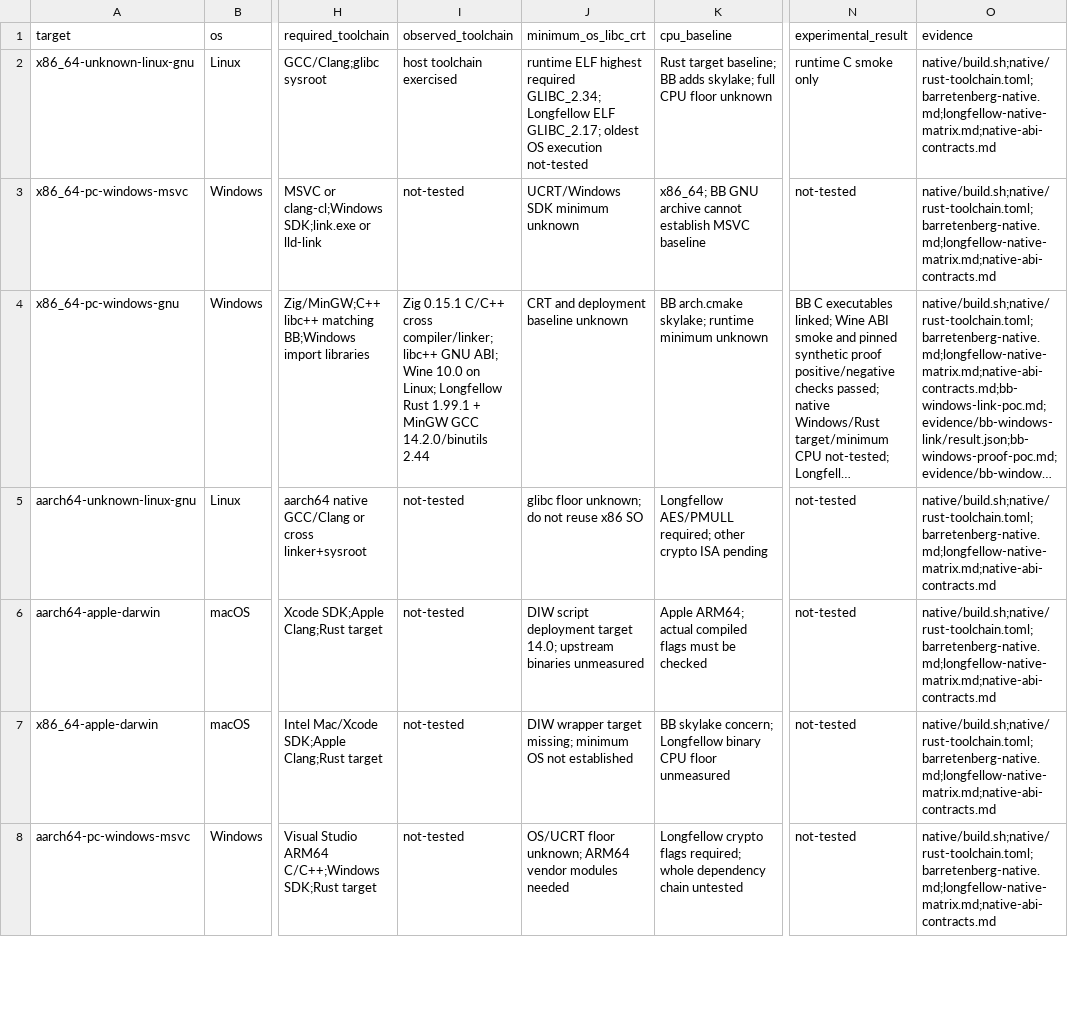
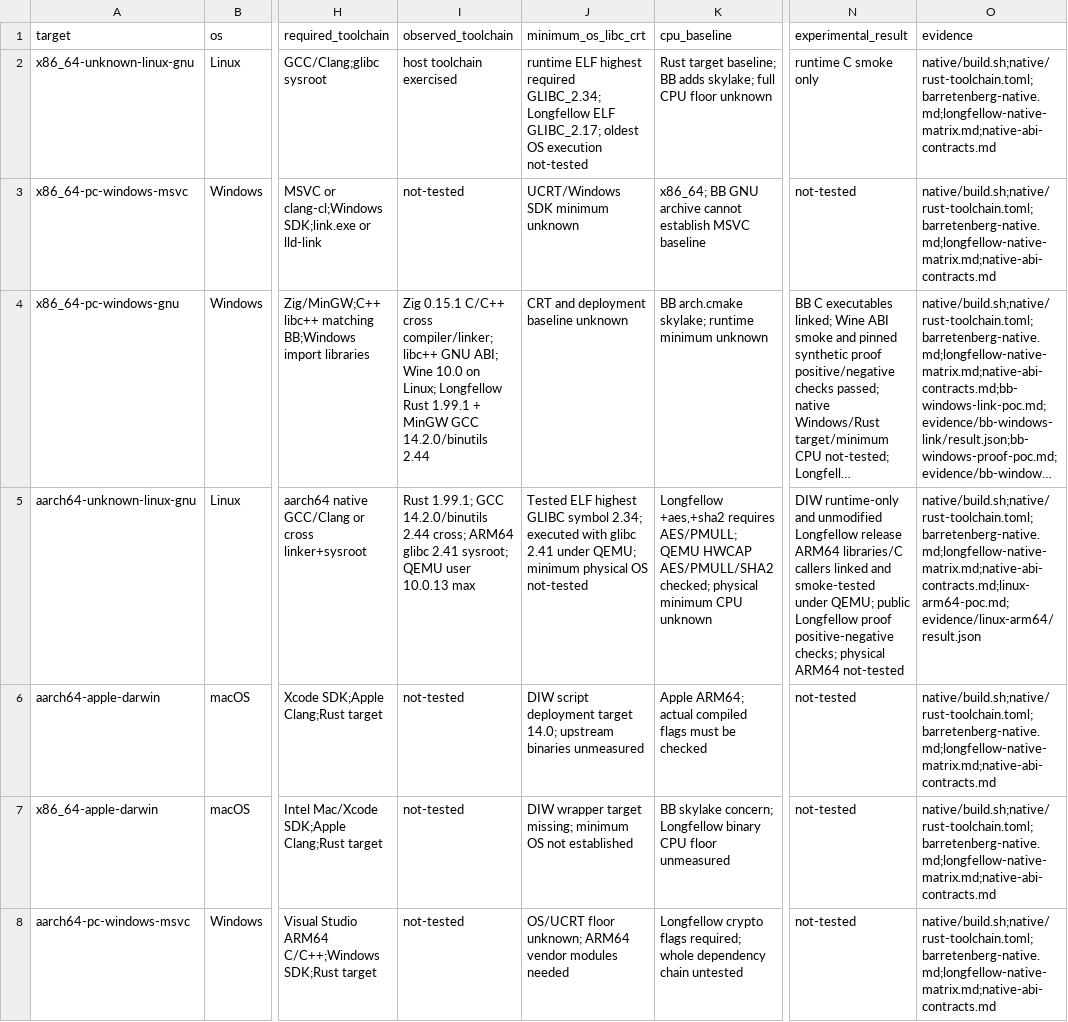
Before and after one commit to mctea01/my-Bonds-fork-android, a CSV file: docs/research/native-dependencies/toolchain-targets.csv, drawn as a sheet; only a part is shown, gaps mark what is left out; long unchanged cells end in …; the diff names each change by its address in the sheet, - before the commit and + after, or states it on an @@ line.

```diff
--- a/docs/research/native-dependencies/toolchain-targets.csv
+++ b/docs/research/native-dependencies/toolchain-targets.csv
-I5 (observed_toolchain): not-tested
+I5 (observed_toolchain): Rust 1.99.1; GCC 14.2.0/binutils 2.44 cross; ARM64 glibc 2.41 sysroot; QEMU user 10.0.13 max
-J5 (minimum_os_libc_crt): glibc floor unknown; do not reuse x86 SO
+J5 (minimum_os_libc_crt): Tested ELF highest GLIBC symbol 2.34; executed with glibc 2.41 under QEMU; minimum physical OS not-tested
-K5 (cpu_baseline): Longfellow AES/PMULL required; other crypto ISA pending
+K5 (cpu_baseline): Longfellow +aes,+sha2 requires AES/PMULL; QEMU HWCAP AES/PMULL/SHA2 checked; physical minimum CPU unknown
-N5 (experimental_result): not-tested
+N5 (experimental_result): DIW runtime-only and unmodified Longfellow release ARM64 libraries/C callers linked and smoke-tested under QEMU; public Longfellow proof positive-negative checks; physical ARM64 not-tested
-O5 (evidence): native/build.sh;native/rust-toolchain.toml;barretenberg-native.md;longfellow-native-matrix.md;native-abi-contracts.md
+O5 (evidence): native/build.sh;native/rust-toolchain.toml;barretenberg-native.md;longfellow-native-matrix.md;native-abi-contracts.md;linux-arm64-poc.md;evidence/linux-arm64/result.json
```
Also changed, not shown: docs/research/native-dependencies/native-dependency-inventory.csv, docs/research/native-dependencies/native-support-matrix.csv, 51 other files.
